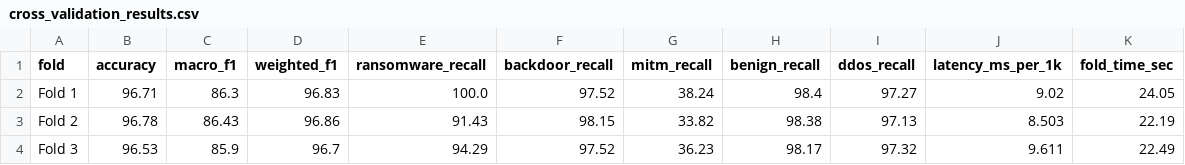
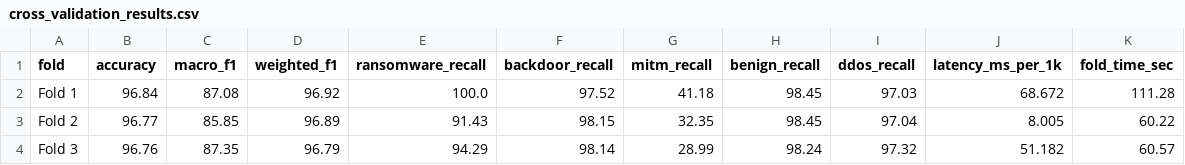
Before and after one commit to omkarrajnotfound/SHIELD-IoT, a CSV file: results/cross_validation_results.csv, drawn as a sheet; only a part is shown; the diff covers the shown part only.

Commit message:
feat: complete SHIELD-IoT implementation, 8-phase rigorous audit, and manuscript
- add bare-metal C transpilation engine, hardware profiling, and embedded benchmark harness
- implement adversarial defense (PGD) and cross-dataset evaluation (BoT-IoT, UNSW-NB15)
- eliminate data leakage in open-set zero-day calibration and 5-fold cross-validation
- implement controlled 39-feature vs 14-feature ablation study with publication figure
- reconcile baseline architectures and ground future research directions
- verify all 11 citations against IEEE Xplore, NeurIPS, Springer, and arXiv with DOIs
- clean up obsolete planning markdown files and validate 12/12 phases (60/60 checks)

```diff
--- a/results/cross_validation_results.csv
+++ b/results/cross_validation_results.csv
@@ -1,4 +1,4 @@
 fold,accuracy,macro_f1,weighted_f1,ransomware_recall,backdoor_recall,mitm_recall,benign_recall,ddos_recall,latency_ms_per_1k,fold_time_sec
-Fold 1,96.71,86.3,96.83,100.0,97.52,38.24,98.4,97.27,9.02,24.05
-Fold 2,96.78,86.43,96.86,91.43,98.15,33.82,98.38,97.13,8.503,22.19
-Fold 3,96.53,85.9,96.7,94.29,97.52,36.23,98.17,97.32,9.611,22.49
+Fold 1,96.84,87.08,96.92,100.0,97.52,41.18,98.45,97.03,68.672,111.28
+Fold 2,96.77,85.85,96.89,91.43,98.15,32.35,98.45,97.04,8.005,60.22
+Fold 3,96.76,87.35,96.79,94.29,98.14,28.99,98.24,97.32,51.182,60.57
```
Also changed, not shown: 37 edited cells elsewhere in this file, results/master_comparison_table.csv, 54 other files.
